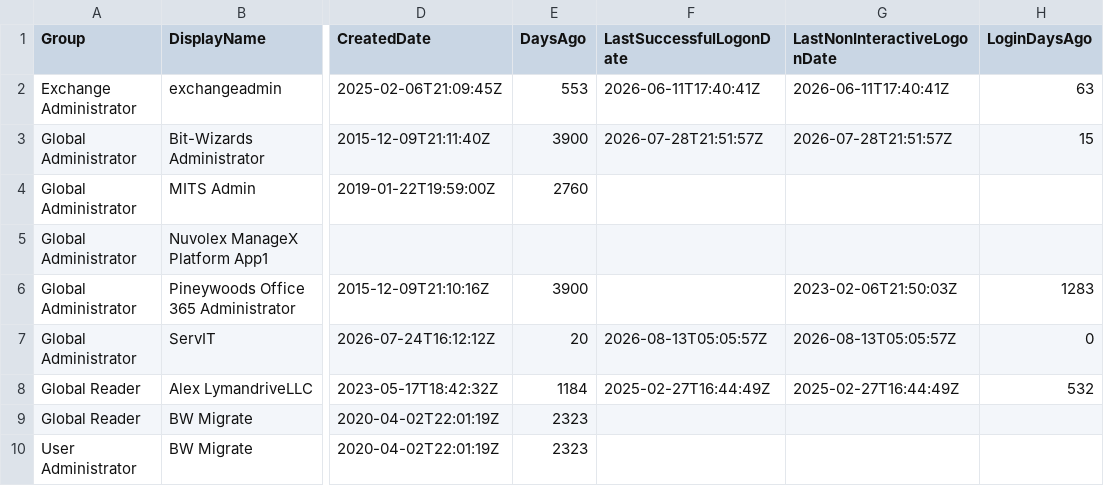
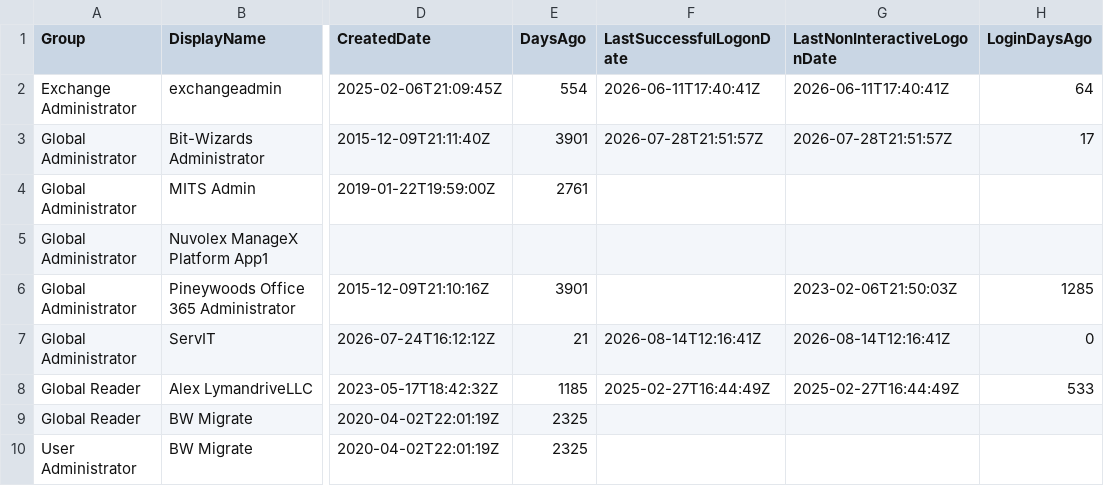
Before and after one commit to winkjb/ai-dev, a CSV file: program-management/ait-m365/02-analyst/output/katz/admingroup-audit.csv, drawn as a sheet; only a part is shown, gaps mark what is left out; the diff names each change by its address in the sheet, - before the commit and + after, or states it on an @@ line.

```diff
--- a/program-management/ait-m365/02-analyst/output/katz/admingroup-audit.csv
+++ b/program-management/ait-m365/02-analyst/output/katz/admingroup-audit.csv
-E2 (DaysAgo): 553
+E2 (DaysAgo): 554
-H2 (LoginDaysAgo): 63
+H2 (LoginDaysAgo): 64
-E3 (DaysAgo): 3900
+E3 (DaysAgo): 3901
-H3 (LoginDaysAgo): 15
+H3 (LoginDaysAgo): 17
-E4 (DaysAgo): 2760
+E4 (DaysAgo): 2761
-E6 (DaysAgo): 3900
+E6 (DaysAgo): 3901
-H6 (LoginDaysAgo): 1283
+H6 (LoginDaysAgo): 1285
-E7 (DaysAgo): 20
+E7 (DaysAgo): 21
-F7 (LastSuccessfulLogonDate): 2026-08-13T05:05:57Z
+F7 (LastSuccessfulLogonDate): 2026-08-14T12:16:41Z
-G7 (LastNonInteractiveLogonDate): 2026-08-13T05:05:57Z
+G7 (LastNonInteractiveLogonDate): 2026-08-14T12:16:41Z
-E8 (DaysAgo): 1184
+E8 (DaysAgo): 1185
-H8 (LoginDaysAgo): 532
+H8 (LoginDaysAgo): 533
-E9:E10 (DaysAgo): 2323
+E9:E10 (DaysAgo): 2325
```
Also changed, not shown: data/reference/CustomerMap.csv, program-management/ait-m365/02-analyst/output/katz/tempgroups-audit.csv, 14 other files.
